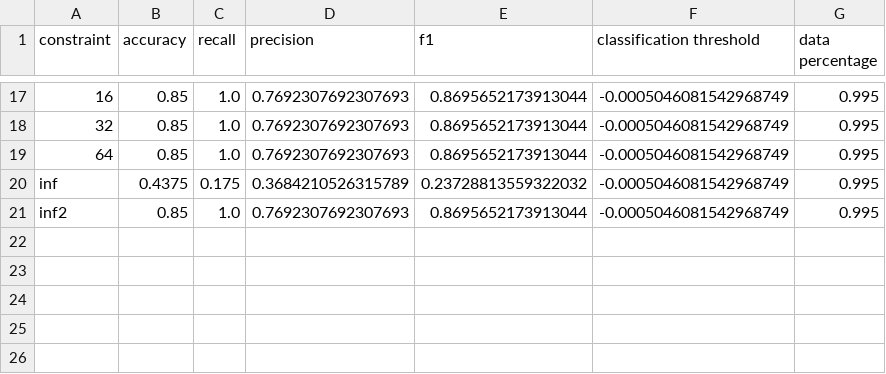
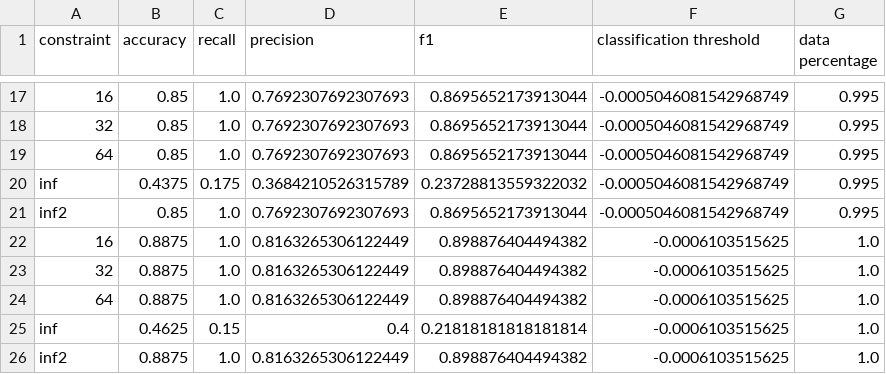
Before and after one commit to PandragonXIII/MLM, a CSV file: src/analysis/imgdetector_ValSet_results.csv, drawn as a sheet; only a part is shown, gaps mark what is left out; the diff names each change by its address in the sheet, - before the commit and + after, or states it on an @@ line.

```diff
--- a/src/analysis/imgdetector_ValSet_results.csv
+++ b/src/analysis/imgdetector_ValSet_results.csv
+row 22: 16 | 0.8875 | 1.0 | 0.8163265306122449 | 0.898876404494382 | -0.0006103515625 | 1.0
+row 23: 32 | 0.8875 | 1.0 | 0.8163265306122449 | 0.898876404494382 | -0.0006103515625 | 1.0
+row 24: 64 | 0.8875 | 1.0 | 0.8163265306122449 | 0.898876404494382 | -0.0006103515625 | 1.0
+row 25: inf | 0.4625 | 0.15 | 0.4 | 0.21818181818181814 | -0.0006103515625 | 1.0
+row 26: inf2 | 0.8875 | 1.0 | 0.8163265306122449 | 0.898876404494382 | -0.0006103515625 | 1.0
```
Also changed, not shown: src/analysis/imgdetector_TestSet_results.csv, src/intermediate-data/similarity_matrix_test.csv, 7 other files.
